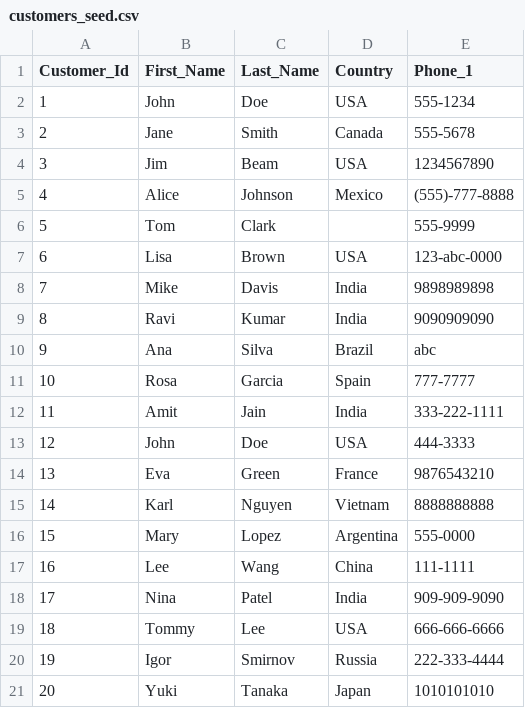
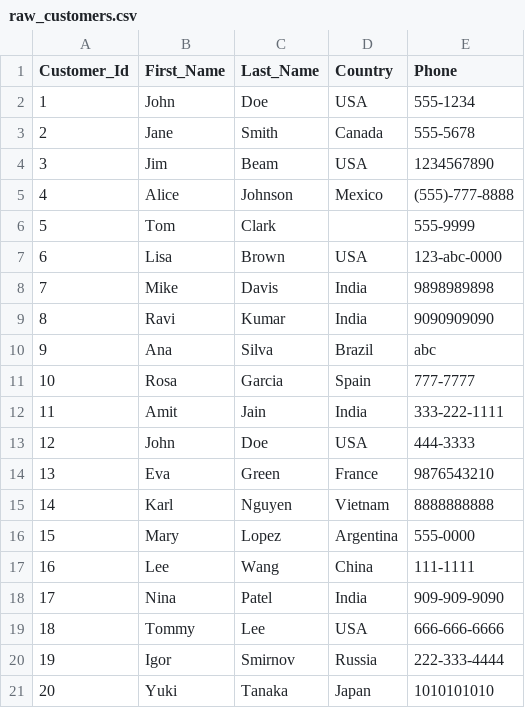
Before and after one commit to 22Raviraj/DbtProject, a CSV file: seeds/raw_customers.csv (was seeds/customers_seed.csv), drawn as a sheet.

```diff
--- a/seeds/customers_seed.csv
+++ b/seeds/raw_customers.csv
@@ -1,2 +1,2 @@
-Customer_Id,First_Name,Last_Name,Country,Phone_1
+Customer_Id,First_Name,Last_Name,Country,Phone
 1,John,Doe,USA,555-1234
```
Also changed, not shown: 14 other files.
